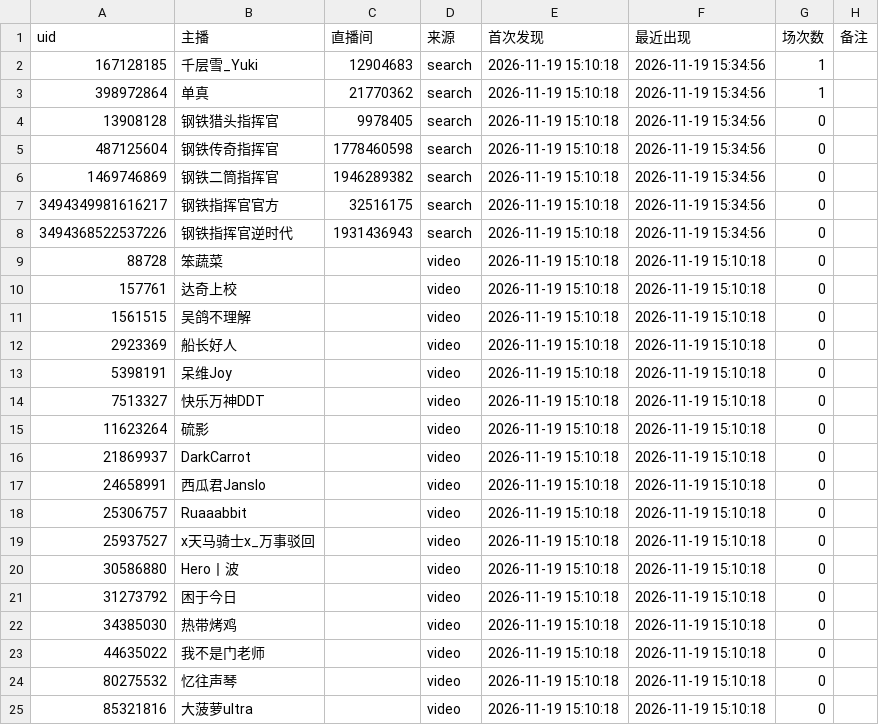
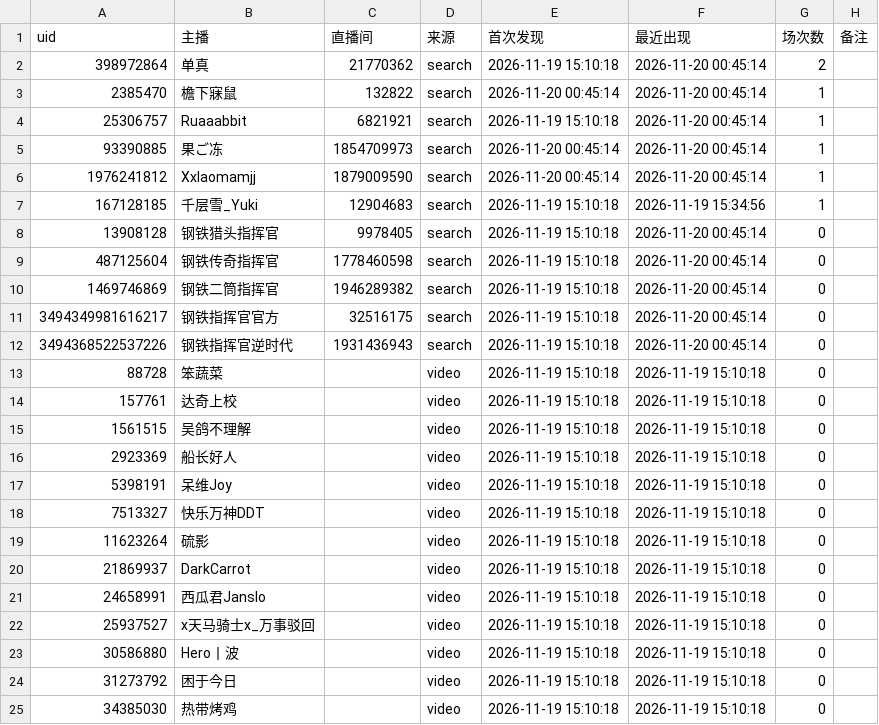
Before and after one commit to MaxLinkerAlpha/bilibili-mechabellum-live, a CSV file: output/streamers_latest.csv, drawn as a sheet; only a part is shown; the shorter side is filled out with more unchanged rows.

```diff
--- a/output/streamers_latest.csv
+++ b/output/streamers_latest.csv
@@ -1,9 +1,13 @@
 uid,主播,直播间,来源,首次发现,最近出现,场次数,备注
+398972864,单真,21770362,search,2026-11-19 15:10:18,2026-11-20 00:45:14,2,
+2385470,檐下寐鼠,132822,search,2026-11-20 00:45:14,2026-11-20 00:45:14,1,
+25306757,Ruaaabbit,6821921,search,2026-11-19 15:10:18,2026-11-20 00:45:14,1,
+93390885,果ご冻,1854709973,search,2026-11-20 00:45:14,2026-11-20 00:45:14,1,
+1976241812,Xxlaomamjj,1879009590,search,2026-11-20 00:45:14,2026-11-20 00:45:14,1,
 167128185,千层雪_Yuki,12904683,search,2026-11-19 15:10:18,2026-11-19 15:34:56,1,
-398972864,单真,21770362,search,2026-11-19 15:10:18,2026-11-19 15:34:56,1,
-13908128,钢铁猎头指挥官,9978405,search,2026-11-19 15:10:18,2026-11-19 15:34:56,0,
-487125604,钢铁传奇指挥官,1778460598,search,2026-11-19 15:10:18,2026-11-19 15:34:56,0,
-1469746869,钢铁二筒指挥官,1946289382,search,2026-11-19 15:10:18,2026-11-19 15:34:56,0,
-3494349981616217,钢铁指挥官官方,32516175,search,2026-11-19 15:10:18,2026-11-19 15:34:56,0,
-3494368522537226,钢铁指挥官逆时代,1931436943,search,2026-11-19 15:10:18,2026-11-19 15:34:56,0,
+13908128,钢铁猎头指挥官,9978405,search,2026-11-19 15:10:18,2026-11-20 00:45:14,0,
+487125604,钢铁传奇指挥官,1778460598,search,2026-11-19 15:10:18,2026-11-20 00:45:14,0,
+1469746869,钢铁二筒指挥官,1946289382,search,2026-11-19 15:10:18,2026-11-20 00:45:14,0,
+3494349981616217,钢铁指挥官官方,32516175,search,2026-11-19 15:10:18,2026-11-20 00:45:14,0,
+3494368522537226,钢铁指挥官逆时代,1931436943,search,2026-11-19 15:10:18,2026-11-20 00:45:14,0,
 88728,笨蔬菜,,video,2026-11-19 15:10:18,2026-11-19 15:10:18,0,
@@ -17,3 +21,2 @@
 24658991,西瓜君Janslo,,video,2026-11-19 15:10:18,2026-11-19 15:10:18,0,
-25306757,Ruaaabbit,,video,2026-11-19 15:10:18,2026-11-19 15:10:18,0,
 25937527,x天马骑士x_万事驳回,,video,2026-11-19 15:10:18,2026-11-19 15:10:18,0,
```
Also changed, not shown: output/sessions_latest.csv, 2 other files.
